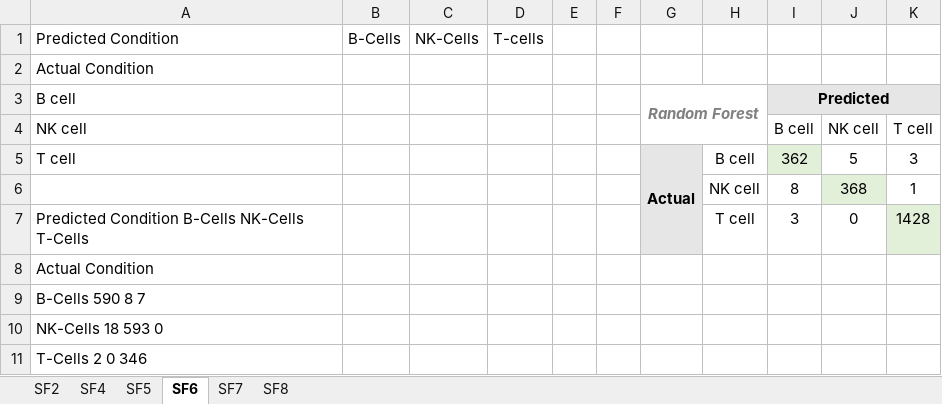
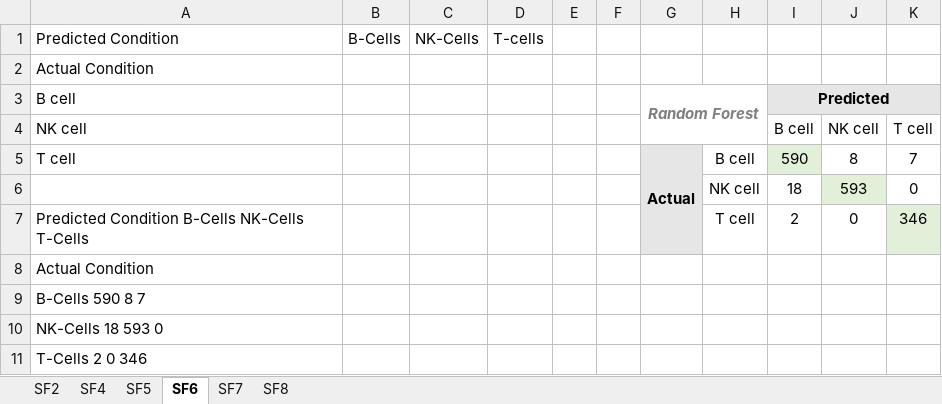
Before and after one commit to skalalab/schmitz_r-lymphocyte_activation, an Excel workbook: figures/confusion matrices.xlsx, sheet SF6, drawn as a sheet; values as stored, in another font and other column widths than the file's, no borders; charts and pictures not drawn; removed rows and columns are numbered as before the commit, all else as after; the diff names each change by its address in the sheet, - before the commit and + after, or states it on an @@ line.

```diff
--- a/figures/confusion matrices.xlsx (sheet SF6)
+++ b/figures/confusion matrices.xlsx (sheet SF6)
-I5: 362
+I5: 590
-J5: 5
+J5: 8
-K5: 3
+K5: 7
-row 6:  |  |  |  |  |  |  | NK cell | 8 | 368 | 1
+row 6:  |  |  |  |  |  |  | NK cell | 18 | 593 | 0
-I7: 3
+I7: 2
-K7: 1428
+K7: 346
```
Also changed, not shown: sheet SF8, sheet SF5, sheet SF7, charts or pictures, 13 other files.
